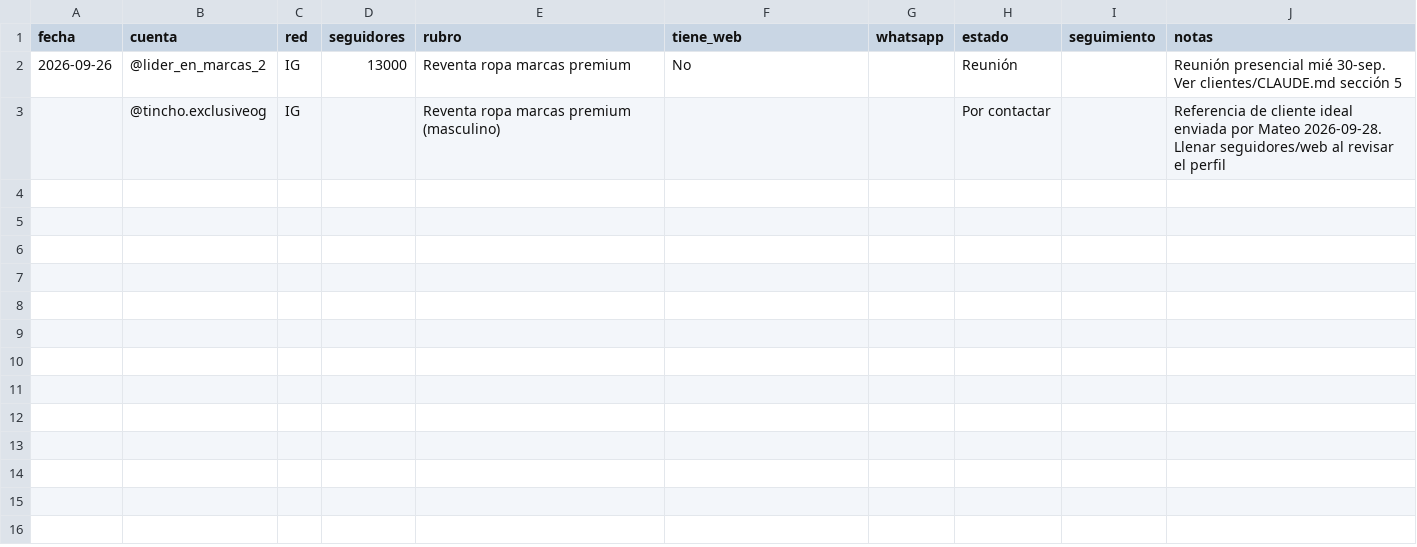
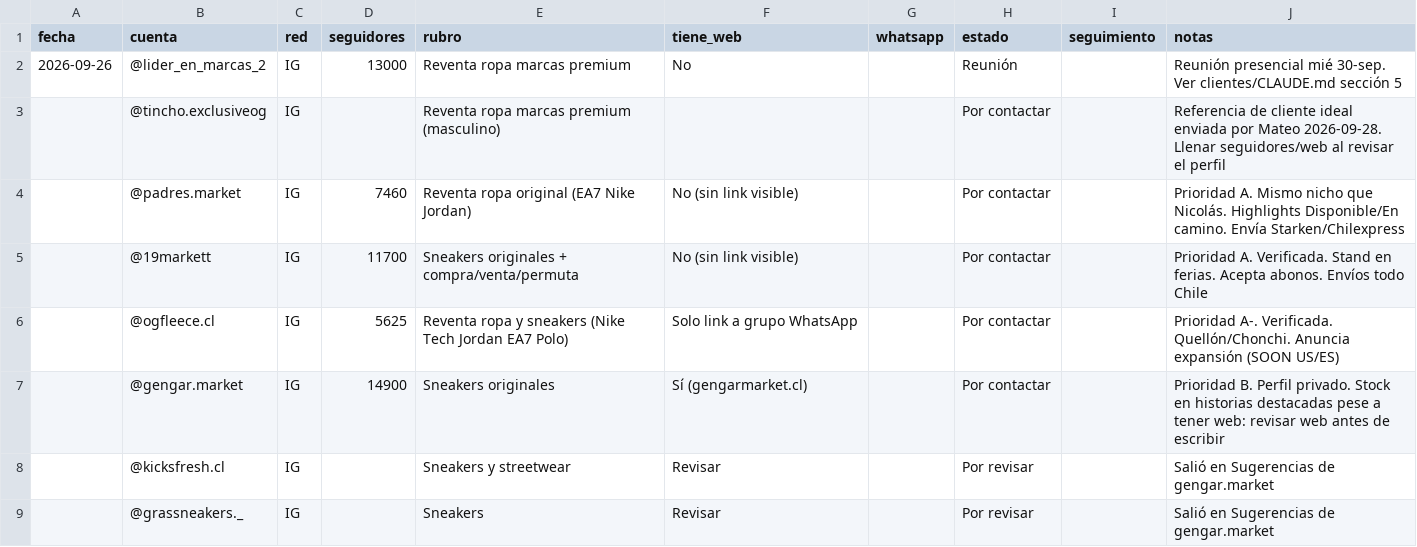
Before and after one commit to infochilemgl-prog/rutina, a CSV file: clientes/playbook/prospectos.csv, drawn as a sheet; the diff names each change by its address in the sheet, - before the commit and + after, or states it on an @@ line.

```diff
--- a/clientes/playbook/prospectos.csv
+++ b/clientes/playbook/prospectos.csv
+row 4:  | @padres.market | IG | 7460 | Reventa ropa original (EA7 Nike Jordan) | No (sin link visible) |  | Por contactar |  | Prioridad A. Mismo nicho que Nicolás. Highlights Disponible/En camino. Envía Starken/Chilexpress
+row 5:  | @19markett | IG | 11700 | Sneakers originales + compra/venta/permuta | No (sin link visible) |  | Por contactar |  | Prioridad A. Verificada. Stand en ferias. Acepta abonos. Envíos todo Chile
+row 6:  | @ogfleece.cl | IG | 5625 | Reventa ropa y sneakers (Nike Tech Jordan EA7 Polo) | Solo link a grupo WhatsApp |  | Por contactar |  | Prioridad A-. Verificada. Quellón/Chonchi. Anuncia expansión (SOON US/ES)
+row 7:  | @gengar.market | IG | 14900 | Sneakers originales | Sí (gengarmarket.cl) |  | Por contactar |  | Prioridad B. Perfil privado. Stock en historias destacadas pese a tener web: revisar web antes de escribir
+row 8:  | @kicksfresh.cl | IG |  | Sneakers y streetwear | Revisar |  | Por revisar |  | Salió en Sugerencias de gengar.market
+row 9:  | @grassneakers._ | IG |  | Sneakers | Revisar |  | Por revisar |  | Salió en Sugerencias de gengar.market
```
